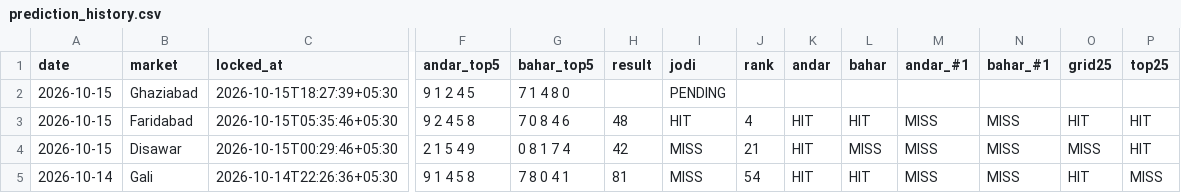
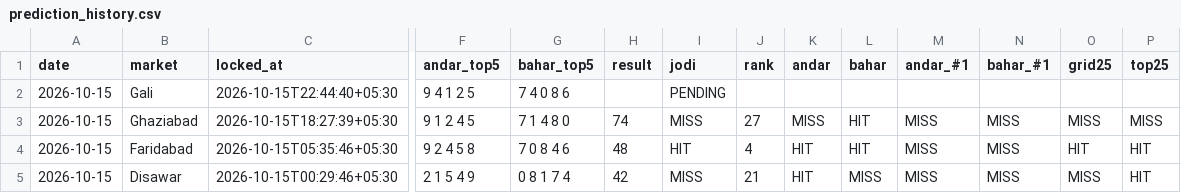
Before and after one commit to vaibhavkumar-WPDEV/predict-satta, a CSV file: data/pattern/prediction_history.csv, drawn as a sheet; only a part is shown, gaps mark what is left out; the shorter side is filled out with more unchanged rows; addresses are those after the commit; rows hold the shown columns only; the diff names each change by its address in the sheet, - before the commit and + after, or states it on an @@ line.

Commit message:
auto: results + locked predictions 2026-10-15 22:45 IST

```diff
--- a/data/pattern/prediction_history.csv
+++ b/data/pattern/prediction_history.csv
+row 2: 2026-10-15 | Gali | 2026-10-15T22:44:40+05:30 | 9 4 1 2 5 | 7 4 0 8 6 |  | PENDING
-H3 (result): (empty)
+H3 (result): 74
-I3 (jodi): PENDING
+I3 (jodi): MISS
-J3 (rank): (empty)
+J3 (rank): 27
-K3 (andar): (empty)
+K3 (andar): MISS
-L3 (bahar): (empty)
+L3 (bahar): HIT
-M3 (andar_#1): (empty)
+M3 (andar_#1): MISS
-N3 (bahar_#1): (empty)
+N3 (bahar_#1): MISS
-O3 (grid25): (empty)
+O3 (grid25): MISS
-P3 (top25): (empty)
+P3 (top25): MISS
```
Also changed, not shown: data/engine5/prediction_history.csv, data/prediction_history.csv, 8 other files.
